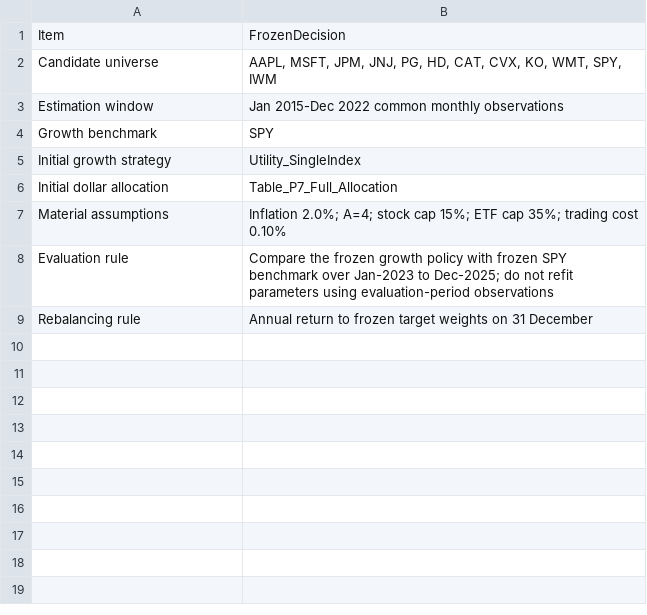
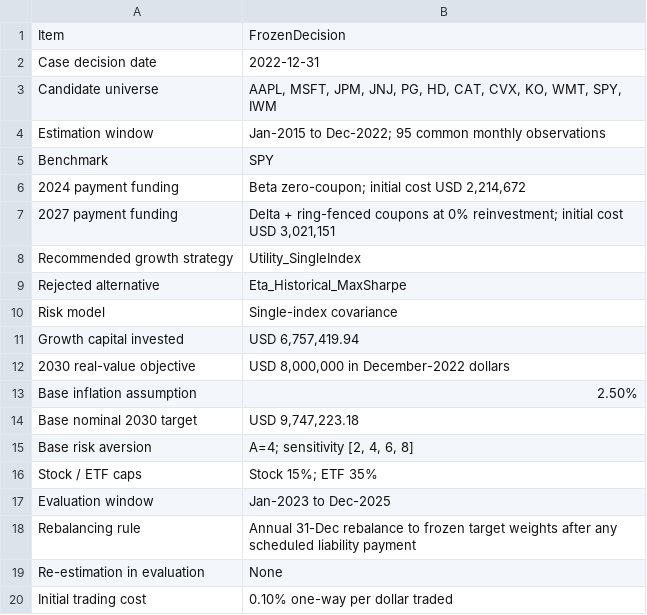
Before and after one commit to mid365/BFIN-Group-Assignment, a CSV file: outputs/tables/Table_P9b_Initial_Decision_Record.csv, drawn as a sheet.

Commit message:
Initial commit

```diff
--- a/outputs/tables/Table_P9b_Initial_Decision_Record.csv
+++ b/outputs/tables/Table_P9b_Initial_Decision_Record.csv
@@ -1,9 +1,20 @@
 Item,FrozenDecision
+Case decision date,2022-12-31
 Candidate universe,"AAPL, MSFT, JPM, JNJ, PG, HD, CAT, CVX, KO, WMT, SPY, IWM"
-Estimation window,Jan 2015-Dec 2022 common monthly observations
-Growth benchmark,SPY
-Initial growth strategy,Utility_SingleIndex
-Initial dollar allocation,Table_P7_Full_Allocation
-Material assumptions,Inflation 2.0%; A=4; stock cap 15%; ETF cap 35%; trading cost 0.10%
-Evaluation rule,Compare the frozen growth policy with frozen SPY benchmark over Jan-2023 to Dec-2025; do not refit parameters using evaluation-period observations
-Rebalancing rule,Annual return to frozen target weights on 31 December
+Estimation window,Jan-2015 to Dec-2022; 95 common monthly observations
+Benchmark,SPY
+2024 payment funding,"Beta zero-coupon; initial cost USD 2,214,672"
+2027 payment funding,"Delta + ring-fenced coupons at 0% reinvestment; initial cost USD 3,021,151"
+Recommended growth strategy,Utility_SingleIndex
+Rejected alternative,Eta_Historical_MaxSharpe
+Risk model,Single-index covariance
+Growth capital invested,"USD 6,757,419.94"
+2030 real-value objective,"USD 8,000,000 in December-2022 dollars"
+Base inflation assumption,2.50%
+Base nominal 2030 target,"USD 9,747,223.18"
+Base risk aversion,"A=4; sensitivity [2, 4, 6, 8]"
+Stock / ETF caps,Stock 15%; ETF 35%
+Evaluation window,Jan-2023 to Dec-2025
+Rebalancing rule,Annual 31-Dec rebalance to frozen target weights after any scheduled liability payment
+Re-estimation in evaluation,None
+Initial trading cost,0.10% one-way per dollar traded
```
Also changed, not shown: outputs/tables/Section_02_Summary.csv, 11 other files.
